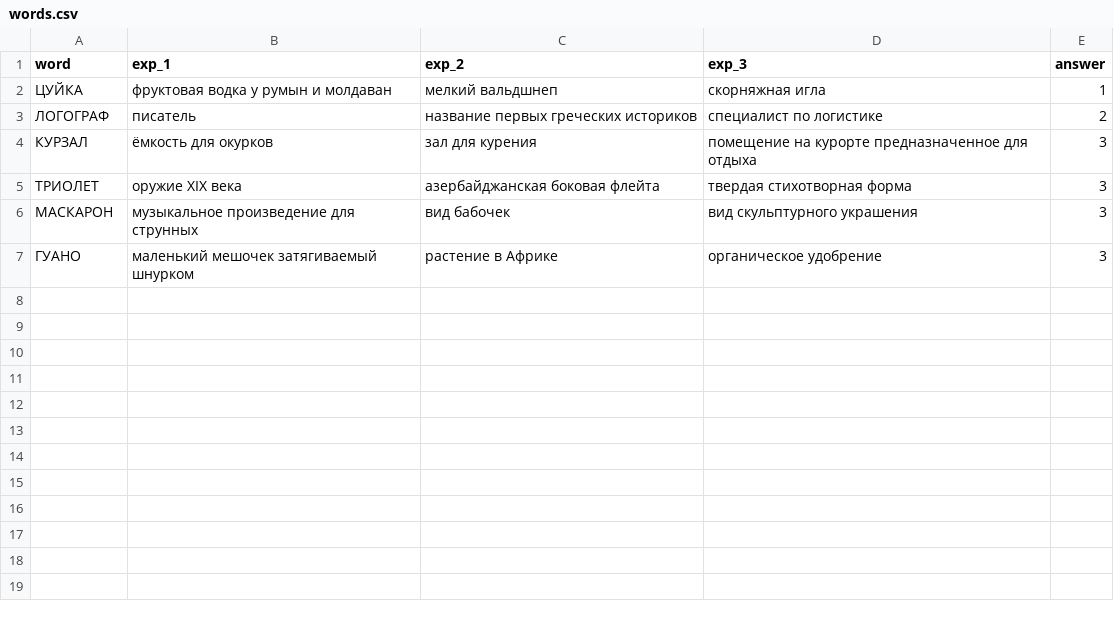
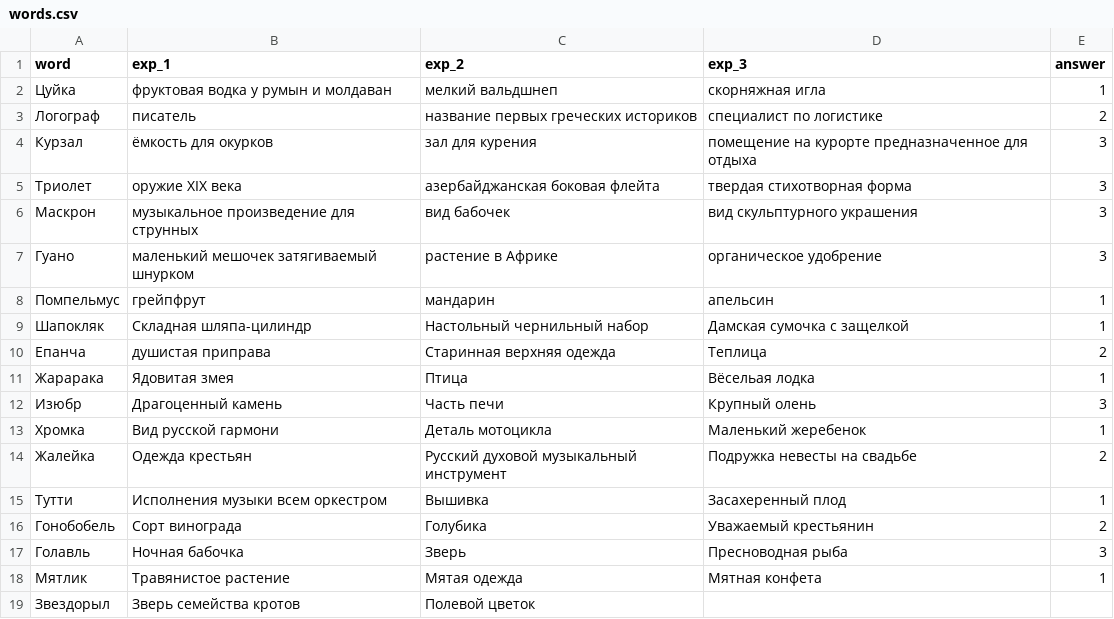
Before and after one commit to Goodsmileduck/erundopel, a CSV file: words.csv, drawn as a sheet.

Commit message:
Update words.csv

```diff
--- a/words.csv
+++ b/words.csv
@@ -1,7 +1,19 @@
 word,exp_1,exp_2,exp_3,answer
-ЦУЙКА,фруктовая водка у румын и молдаван,мелкий вальдшнеп,скорняжная игла,1
-ЛОГОГРАФ,писатель,название первых греческих историков,специалист по логистике,2
-КУРЗАЛ,ёмкость для окурков,зал для курения,помещение на курорте предназначенное для отдыха,3
-ТРИОЛЕТ,оружие XIX века,азербайджанская боковая флейта,твердая стихотворная форма,3
-МАСКАРОН,музыкальное произведение для струнных,вид бабочек,вид скульптурного украшения,3
-ГУАНО,маленький мешочек затягиваемый шнурком,растение в Африке,органическое удобрение,3
+Цуйка,фруктовая водка у румын и молдаван,мелкий вальдшнеп,скорняжная игла,1
+Логограф,писатель,название первых греческих историков,специалист по логистике,2
+Курзал,ёмкость для окурков,зал для курения,помещение на курорте предназначенное для отдыха,3
+Триолет,оружие XIX века,азербайджанская боковая флейта,твердая стихотворная форма,3
+Маскрон,музыкальное произведение для струнных,вид бабочек,вид скульптурного украшения,3
+Гуано,маленький мешочек затягиваемый шнурком,растение в Африке,органическое удобрение,3
+Помпельмус,грейпфрут,мандарин,апельсин,1
+Шапокляк,Складная шляпа-цилиндр,Настольный чернильный набор,Дамская сумочка с защелкой,1
+Епанча,душистая приправа,Старинная верхняя одежда,Теплица,2
+Жарарака,Ядовитая змея,Птица,Вёсельая лодка,1
+Изюбр,Драгоценный камень,Часть печи,Крупный олень,3
+Хромка,Вид русской гармони,Деталь мотоцикла,Маленький жеребенок,1
+Жалейка,Одежда крестьян,Русский духовой музыкальный инструмент,Подружка невесты на свадьбе,2
+Тутти,Исполнения музыки всем оркестром,Вышивка,Засахеренный плод,1
+Гонобобель,Сорт винограда,Голубика,Уважаемый крестьянин,2
+Голавль,Ночная бабочка,Зверь,Пресноводная рыба,3
+Мятлик,Травянистое растение,Мятая одежда,Мятная конфета,1
+Звездорыл,Зверь семейства кротов,Полевой цветок
```
